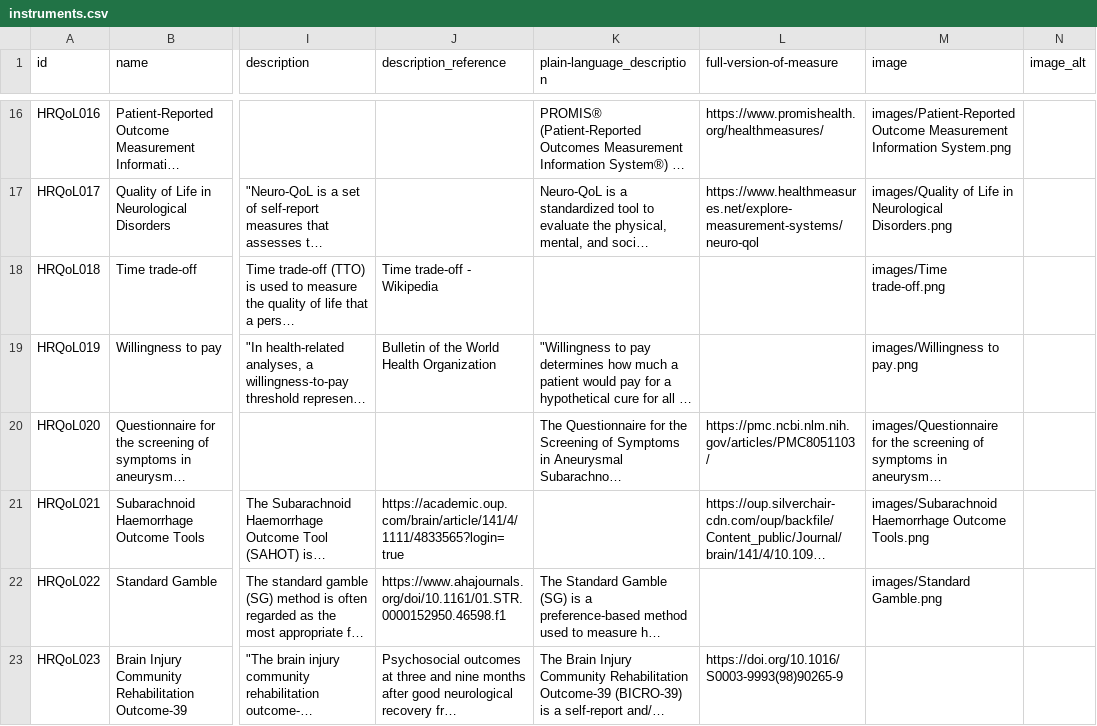
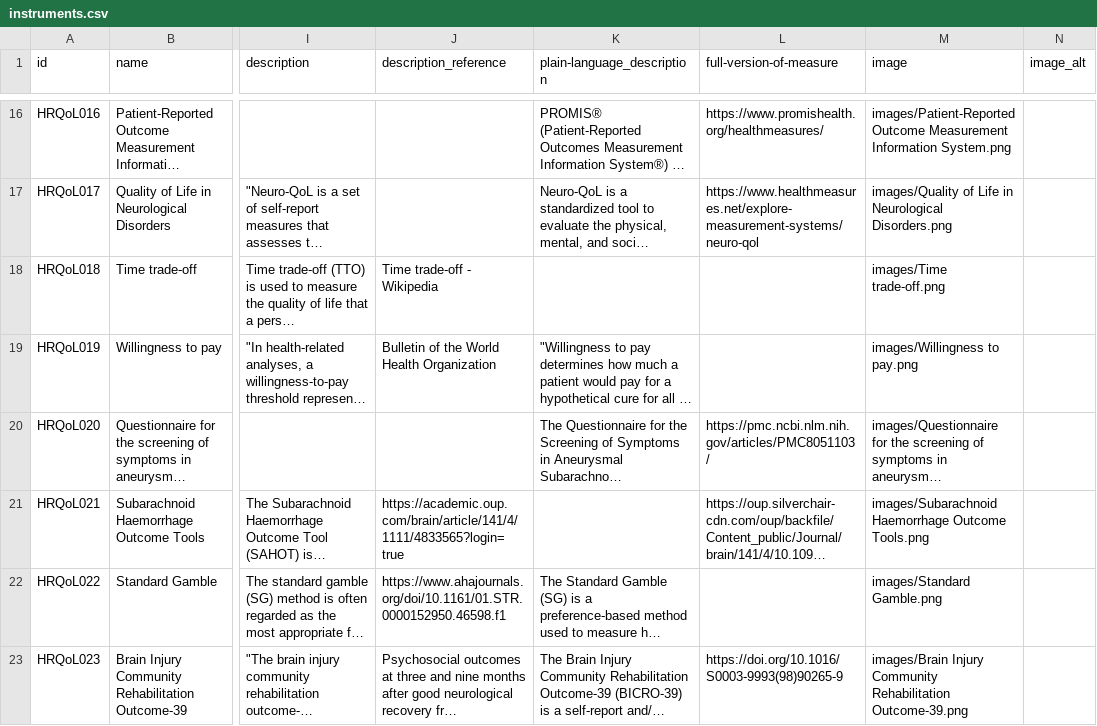
Before and after one commit to SeanFTPatterson/Health-Related-Quality-of-Life-, a CSV file: data/instruments.csv, drawn as a sheet; only a part is shown, gaps mark what is left out; long unchanged cells end in …; the diff covers the shown part only; the diff names each change by its address in the sheet, - before the commit and + after, or states it on an @@ line.

```diff
--- a/data/instruments.csv
+++ b/data/instruments.csv
-M23 (image): (empty)
+M23 (image): images/Brain Injury Community Rehabilitation Outcome-39.png
```
Also changed, not shown: 15 edited cells elsewhere in this file, 3 other files.
